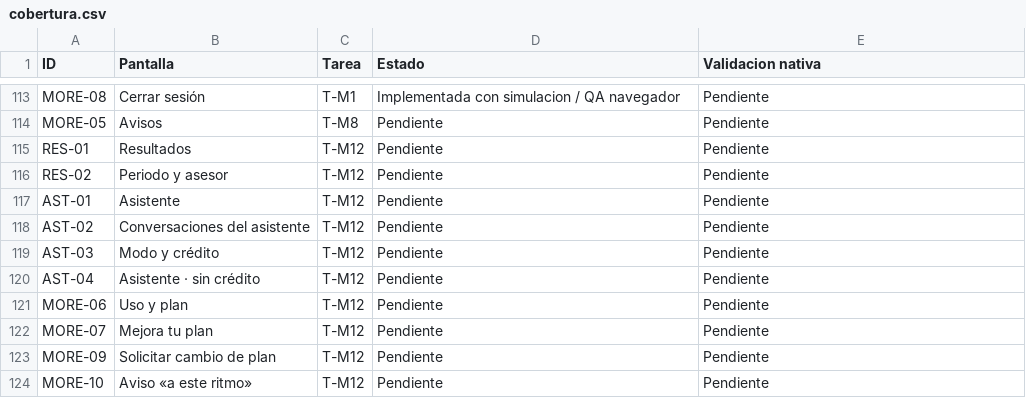
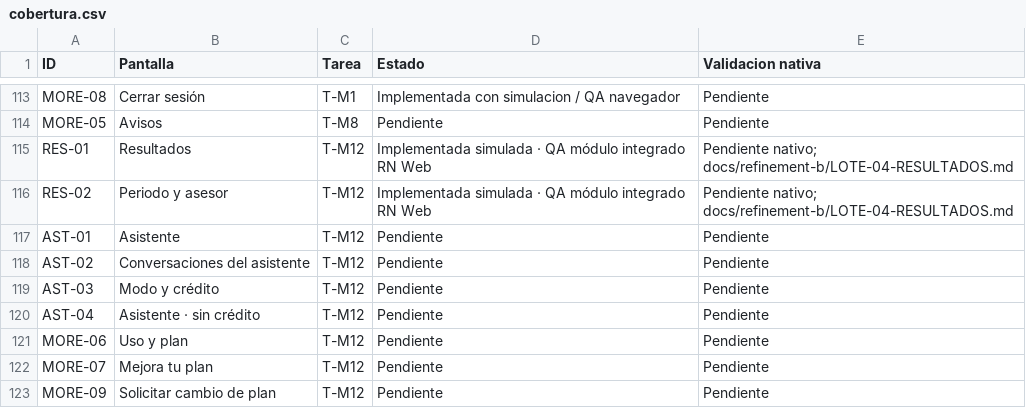
Before and after one commit to ramirezmontielfernando7/ramirez-crm, a CSV file: apps/mobile/docs/cobertura.csv, drawn as a sheet; only a part is shown, gaps mark what is left out; the shorter side is filled out with more unchanged rows.

Commit message:
feat(mobile): add offline results analytics and preserve module scroll

```diff
--- a/apps/mobile/docs/cobertura.csv
+++ b/apps/mobile/docs/cobertura.csv
@@ -114,4 +114,4 @@ MORE-08,Cerrar sesión,T-M1,Implementada con simulacion / QA navegador,Pendiente
 MORE-05,Avisos,T-M8,Pendiente,Pendiente
-RES-01,Resultados,T-M12,Pendiente,Pendiente
-RES-02,Periodo y asesor,T-M12,Pendiente,Pendiente
+RES-01,Resultados,T-M12,Implementada simulada · QA módulo integrado RN Web,Pendiente nativo; docs/refinement-b/LOTE-04-RESULTADOS.md
+RES-02,Periodo y asesor,T-M12,Implementada simulada · QA módulo integrado RN Web,Pendiente nativo; docs/refinement-b/LOTE-04-RESULTADOS.md
 AST-01,Asistente,T-M12,Pendiente,Pendiente
```
Also changed, not shown: 42 other files.
